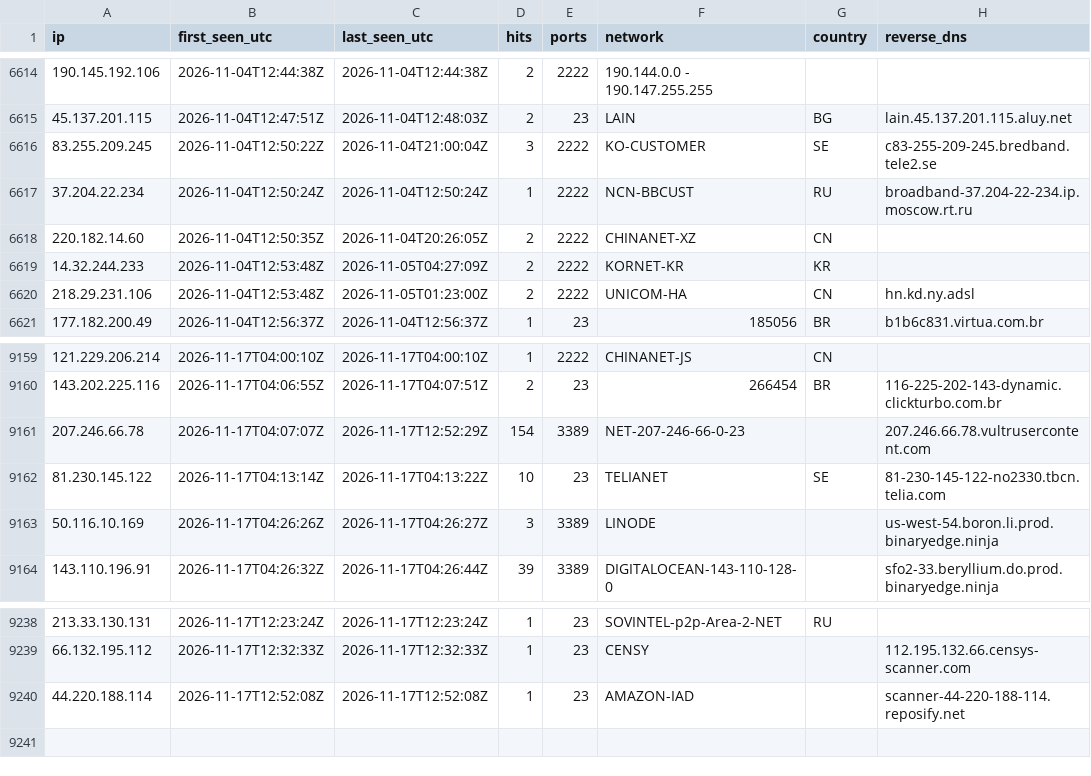
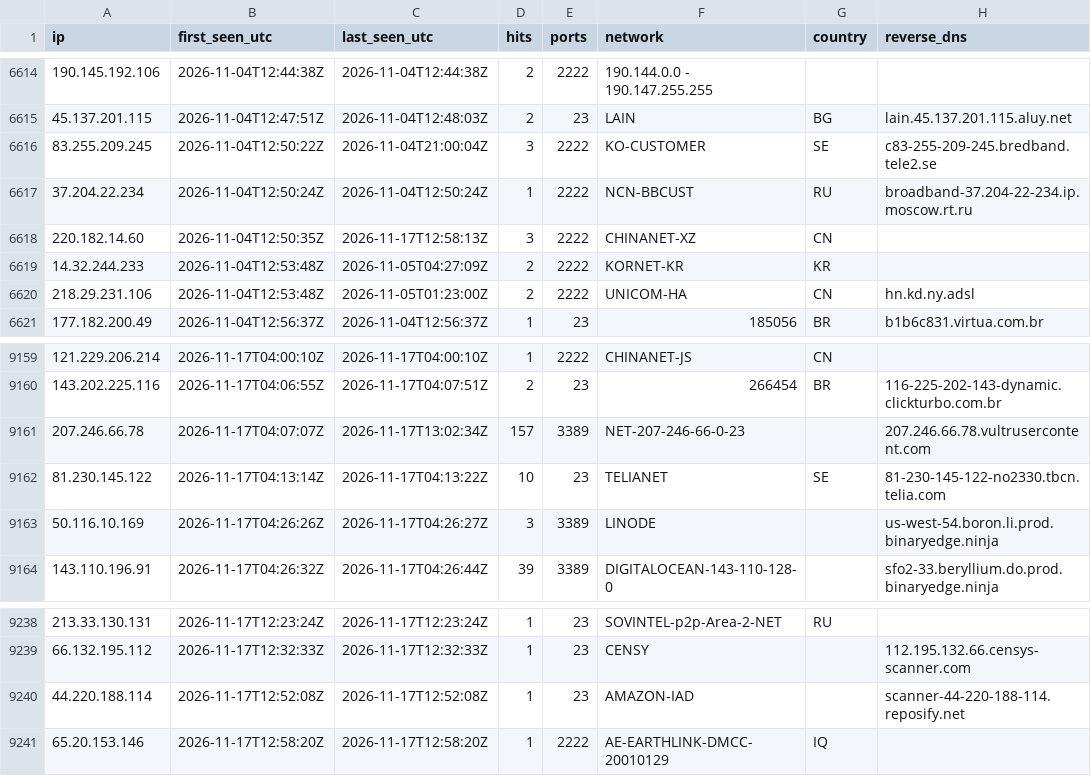
Before and after one commit to yourlocalaccountant/honeypot-db, a CSV file: ips.csv, drawn as a sheet; only a part is shown, gaps mark what is left out.

```diff
--- a/ips.csv
+++ b/ips.csv
@@ -6617,3 +6617,3 @@ ip,first_seen_utc,last_seen_utc,hits,ports,network,country,reverse_dns
 37.204.22.234,2026-11-04T12:50:24Z,2026-11-04T12:50:24Z,1,2222,NCN-BBCUST,RU,broadband-37.204-22-234.ip.moscow.rt.ru
-220.182.14.60,2026-11-04T12:50:35Z,2026-11-04T20:26:05Z,2,2222,CHINANET-XZ,CN,
+220.182.14.60,2026-11-04T12:50:35Z,2026-11-17T12:58:13Z,3,2222,CHINANET-XZ,CN,
 14.32.244.233,2026-11-04T12:53:48Z,2026-11-05T04:27:09Z,2,2222,KORNET-KR,KR,
@@ -9160,3 +9160,3 @@ ip,first_seen_utc,last_seen_utc,hits,ports,network,country,reverse_dns
 143.202.225.116,2026-11-17T04:06:55Z,2026-11-17T04:07:51Z,2,23,266454,BR,116-225-202-143-dynamic.clickturbo.com.br
-207.246.66.78,2026-11-17T04:07:07Z,2026-11-17T12:52:29Z,154,3389,NET-207-246-66-0-23,,207.246.66.78.vultrusercontent.com
+207.246.66.78,2026-11-17T04:07:07Z,2026-11-17T13:02:34Z,157,3389,NET-207-246-66-0-23,,207.246.66.78.vultrusercontent.com
 81.230.145.122,2026-11-17T04:13:14Z,2026-11-17T04:13:22Z,10,23,TELIANET,SE,81-230-145-122-no2330.tbcn.telia.com
@@ -9240 +9240,2 @@ ip,first_seen_utc,last_seen_utc,hits,ports,network,country,reverse_dns
 44.220.188.114,2026-11-17T12:52:08Z,2026-11-17T12:52:08Z,1,23,AMAZON-IAD,,scanner-44-220-188-114.reposify.net
+65.20.153.146,2026-11-17T12:58:20Z,2026-11-17T12:58:20Z,1,2222,AE-EARTHLINK-DMCC-20010129,IQ,
```
Also changed, not shown: 2 other files.
